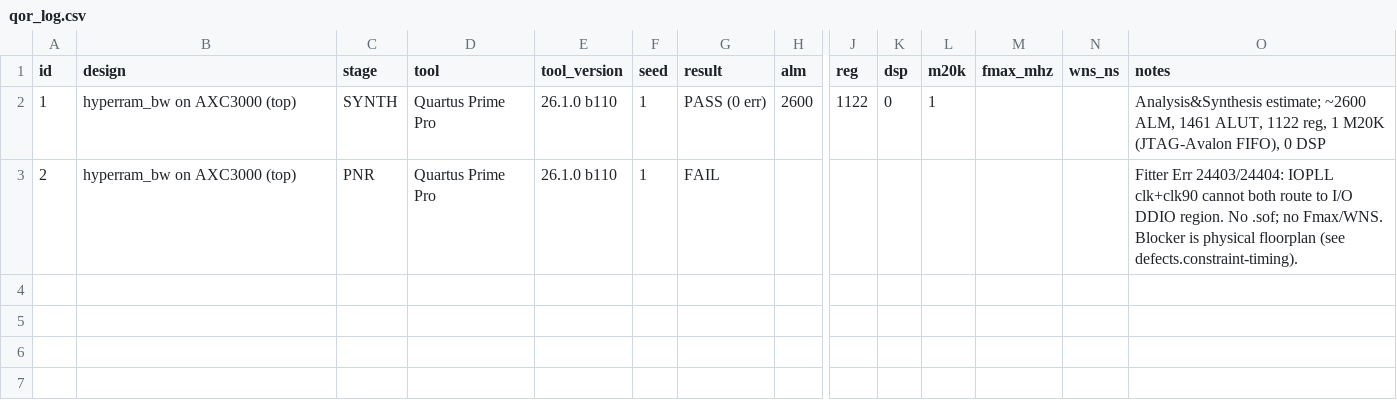
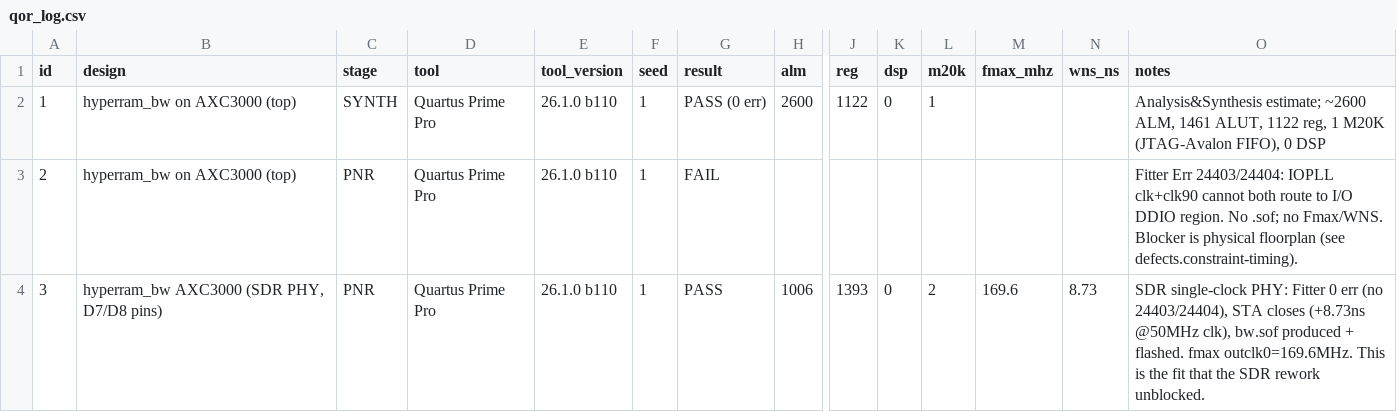
Before and after one commit to fpga-professional-association/hyperram, a CSV file: metrics/instrumented_dataset_v1/csv/qor_log.csv, drawn as a sheet; only a part is shown, gaps mark what is left out; rows hold the shown columns only; the diff names each change by its address in the sheet, - before the commit and + after, or states it on an @@ line.

```diff
--- a/metrics/instrumented_dataset_v1/csv/qor_log.csv
+++ b/metrics/instrumented_dataset_v1/csv/qor_log.csv
+row 4: 3 | hyperram_bw AXC3000 (SDR PHY, D7/D8 pins) | PNR | Quartus Prime Pro | 26.1.0 b110 | 1 | PASS | 1006 | 1393 | 0 | 2 | 169.6 | 8.73 | SDR single-clock PHY: Fitter 0 err (no 24403/24404), STA closes (+8.73ns @50MHz clk), bw.sof produced + flashed. fmax outclk0=169.6MHz. This is the fit that the SDR rework unblocked.
```
Also changed, not shown: metrics/instrumented_dataset_v1/csv/agent_interactions.csv, metrics/instrumented_dataset_v1/csv/defects.csv, 2 other files.
